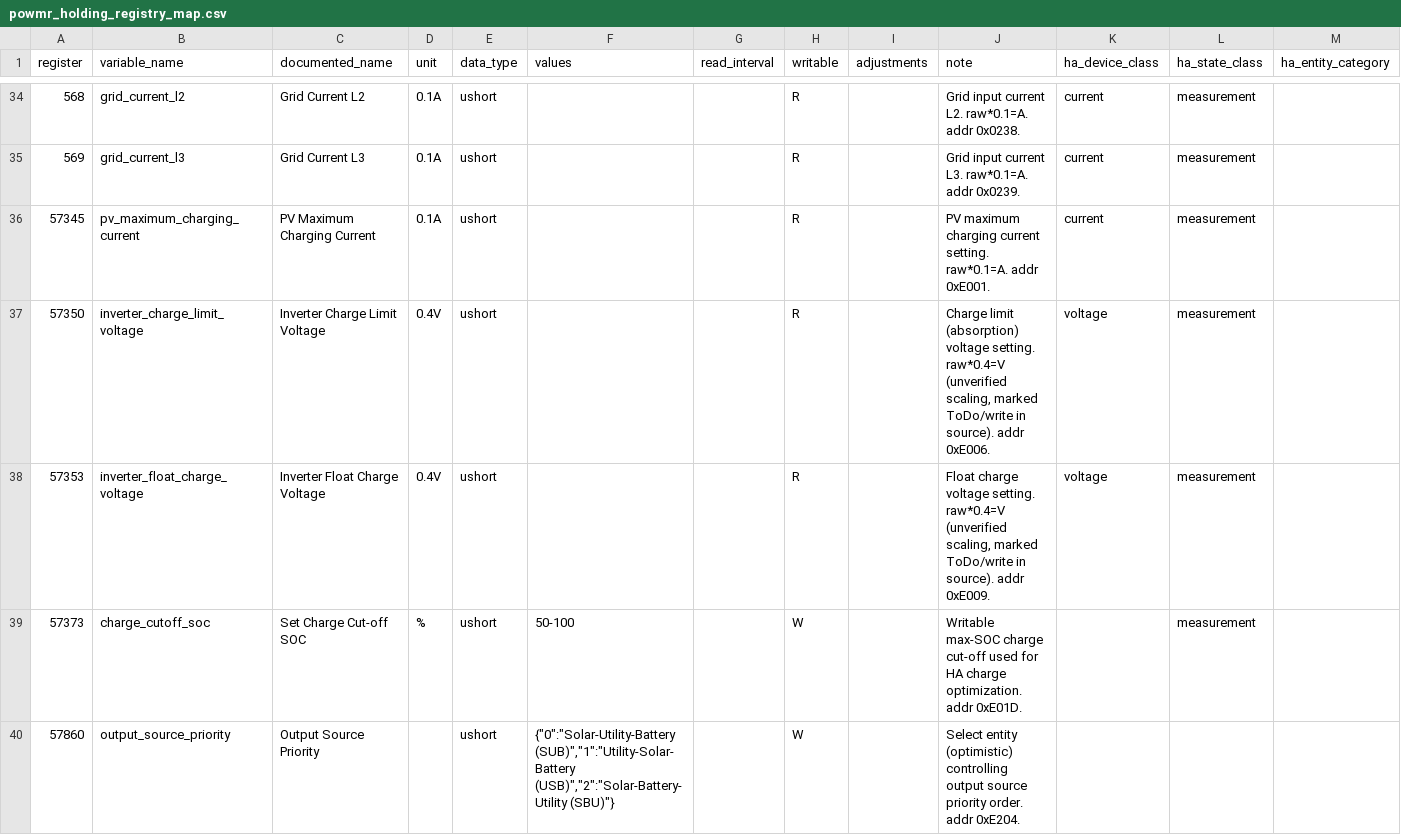
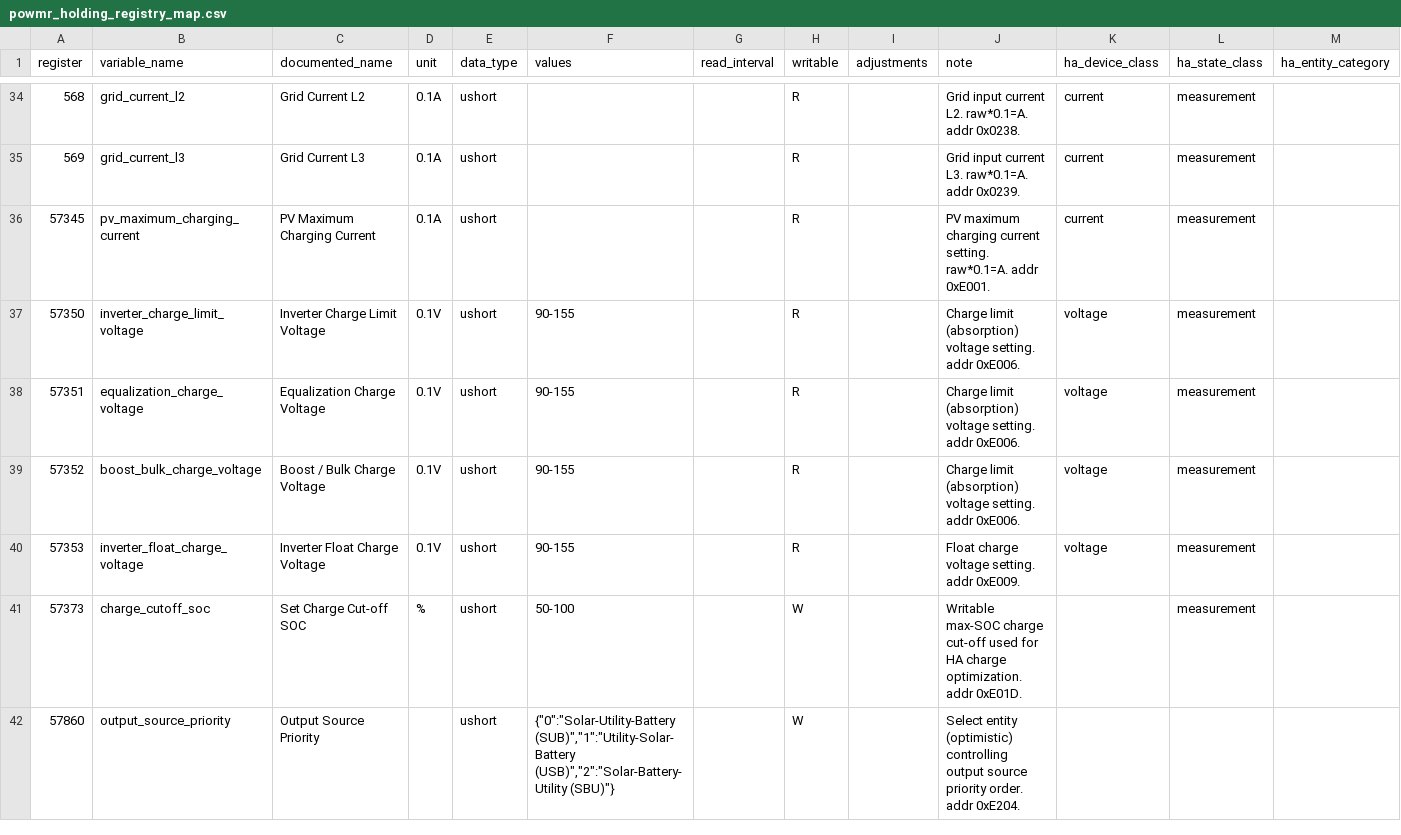
Before and after one commit to BuxtonCalvin/MultiProtocolGateway, a CSV file: protocols/powmr/powmr_holding_registry_map.csv, drawn as a sheet; only a part is shown, gaps mark what is left out.

Commit message:
registry map fixes

```diff
--- a/protocols/powmr/powmr_holding_registry_map.csv
+++ b/protocols/powmr/powmr_holding_registry_map.csv
@@ -36,4 +36,6 @@ register,variable_name,documented_name,unit,data_type,values,read_interval,writa
 57345,pv_maximum_charging_current,PV Maximum Charging Current,0.1A,ushort,,,R,,PV maximum charging current setting. raw*0.1=A. addr 0xE001.,current,measurement,
-57350,inverter_charge_limit_voltage,Inverter Charge Limit Voltage,0.4V,ushort,,,R,,"Charge limit (absorption) voltage setting. raw*0.4=V (unverified scaling, marked ToDo/write in source). addr 0xE006.",voltage,measurement,
-57353,inverter_float_charge_voltage,Inverter Float Charge Voltage,0.4V,ushort,,,R,,"Float charge voltage setting. raw*0.4=V (unverified scaling, marked ToDo/write in source). addr 0xE009.",voltage,measurement,
+57350,inverter_charge_limit_voltage,Inverter Charge Limit Voltage,0.1V,ushort,90-155,,R,,"Charge limit (absorption) voltage setting. addr 0xE006.",voltage,measurement,
+57351,equalization_charge_voltage,Equalization Charge Voltage,0.1V,ushort,90-155,,R,,"Charge limit (absorption) voltage setting. addr 0xE006.",voltage,measurement,
+57352,boost_bulk_charge_voltage,Boost / Bulk Charge Voltage,0.1V,ushort,90-155,,R,,"Charge limit (absorption) voltage setting. addr 0xE006.",voltage,measurement,
+57353,inverter_float_charge_voltage,Inverter Float Charge Voltage,0.1V,ushort,90-155,,R,,"Float charge voltage setting. addr 0xE009.",voltage,measurement,
 57373,charge_cutoff_soc,Set Charge Cut-off SOC,%,ushort,50-100,,W,,Writable max-SOC charge cut-off used for HA charge optimization. addr 0xE01D.,,measurement,
```
Also changed, not shown: protocols/sunmart/sunmart_holding_registry_map.csv, 2 other files.
